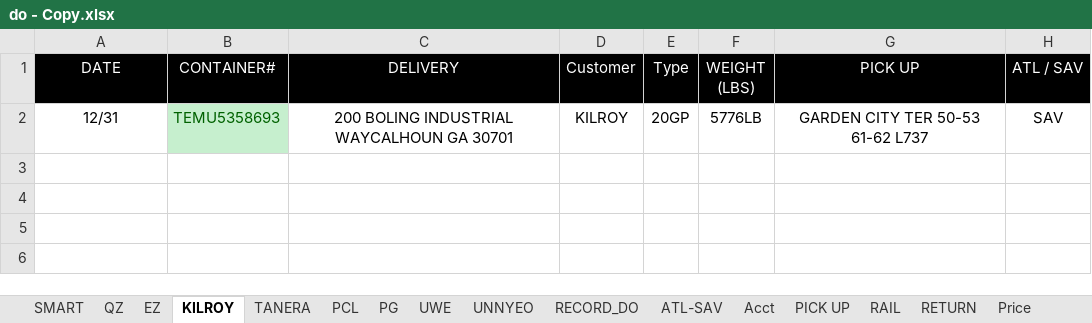
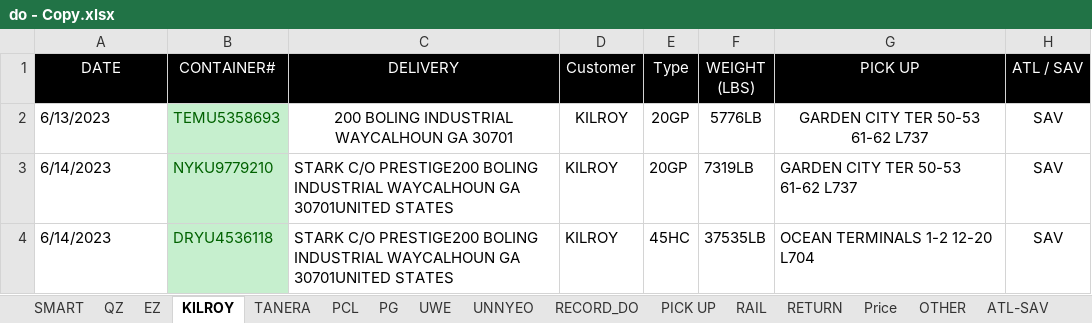
Before and after one commit to sampeng0876/Team-Collaboration, an Excel workbook: do - Copy.xlsx, sheet KILROY, drawn as a sheet; values as stored, in another font and other column widths than the file's, no borders; the diff names each change by its address in the sheet, - before the commit and + after, or states it on an @@ line.

```diff
--- a/do - Copy.xlsx (sheet KILROY)
+++ b/do - Copy.xlsx (sheet KILROY)
@@ sheet tab order changed: SMART | QZ | EZ | KILROY | TANERA | PCL | PG | UWE | UNNYEO | RECORD_DO | PICK UP | RAIL | RETURN | Price | OTHER | ATL-SAV @@
-A2 (DATE): 12/31
+A2 (DATE): 6/13/2023
-A2 alignment: center
+A2 alignment: left
+row 3: 6/14/2023 | NYKU9779210 | STARK C/O PRESTIGE200 BOLING INDUSTRIAL WAYCALHOUN GA 30701UNITED STATES | KILROY | 20GP | 7319LB | GARDEN CITY TER 50-53 61-62 L737 | SAV
+row 4: 6/14/2023 | DRYU4536118 | STARK C/O PRESTIGE200 BOLING INDUSTRIAL WAYCALHOUN GA 30701UNITED STATES | KILROY | 45HC | 37535LB | OCEAN TERMINALS 1-2 12-20 L704 | SAV
```
Also changed, not shown: sheet PICK UP, sheet RECORD_DO, sheet UWE, sheet SMART, sheet QZ, sheet PCL, other sheet tabs, do.xlsx.
